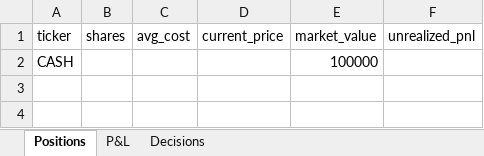
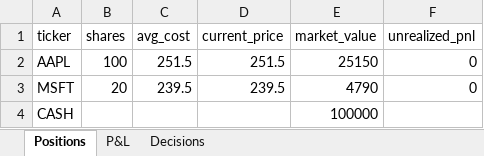
Before and after one commit to NoamDz/AI-Investment-Firm, an Excel workbook: sample_runs/2023-11-08/positions.xlsx, sheet Positions, drawn as a sheet; values as stored, in another font and other column widths than the file's, no borders; the diff names each change by its address in the sheet, - before the commit and + after, or states it on an @@ line.

```diff
--- a/sample_runs/2023-11-08/positions.xlsx (sheet Positions)
+++ b/sample_runs/2023-11-08/positions.xlsx (sheet Positions)
+row 2: AAPL | 100 | 251.5 | 251.5 | 25150 | 0
+row 3: MSFT | 20 | 239.5 | 239.5 | 4790 | 0
```
Also changed, not shown: sample_runs/2024-03-13/positions.xlsx, sample_runs/2024-08-07/positions.xlsx, 9 other files.
